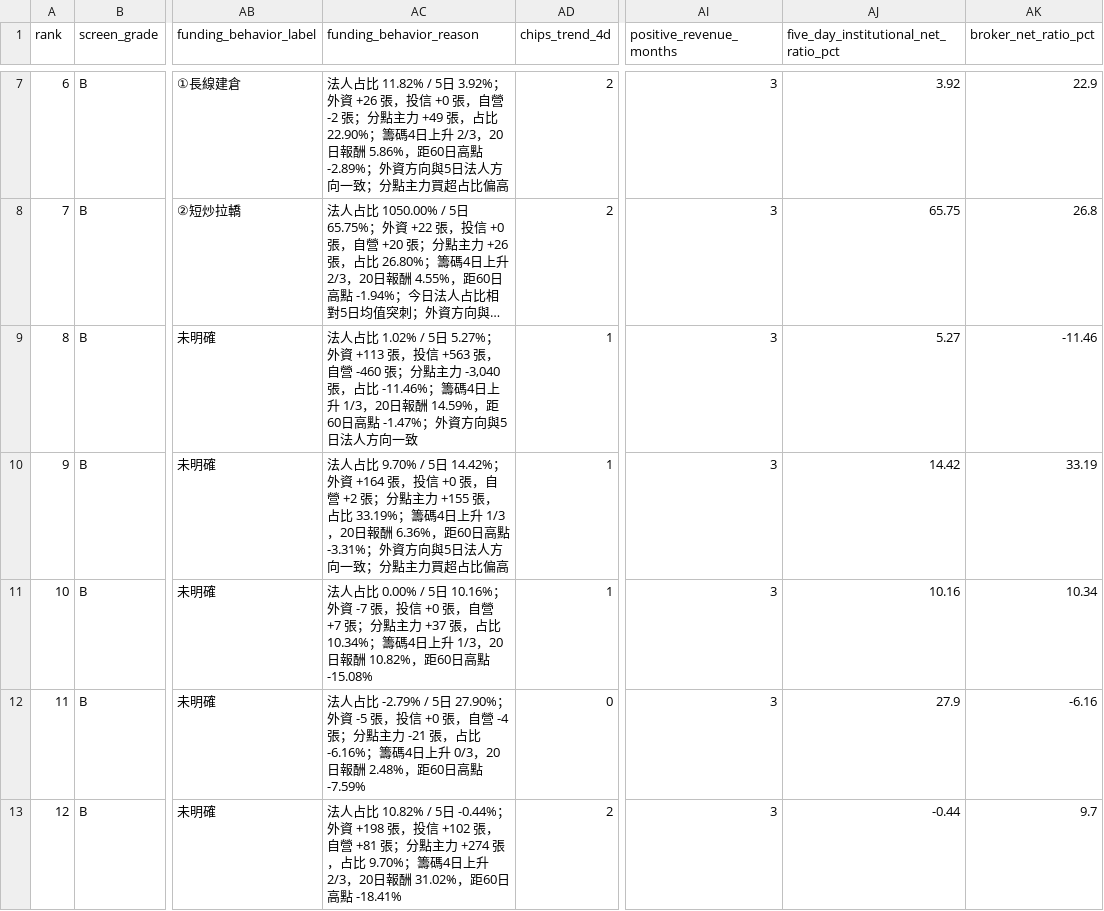
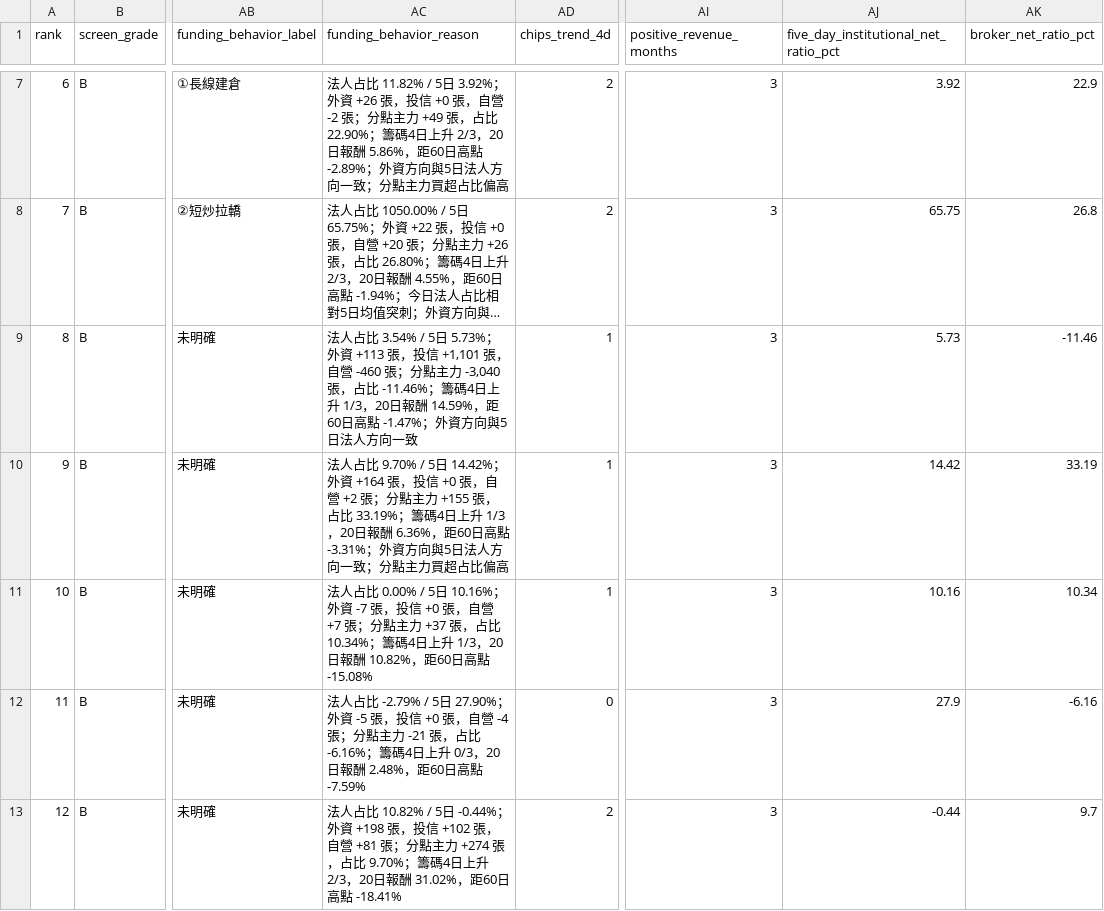
Before and after one commit to askahung0702/stock-dashboard, a CSV file: web/early_breakout/early_breakout_20261001.csv, drawn as a sheet; only a part is shown, gaps mark what is left out; long unchanged cells end in …; the diff names each change by its address in the sheet, - before the commit and + after, or states it on an @@ line.

```diff
--- a/web/early_breakout/early_breakout_20261001.csv
+++ b/web/early_breakout/early_breakout_20261001.csv
-AC9 (funding_behavior_reason): …人占比 1.02% / 5日 5.27%；外資 +113 張，投信 +563 張，自營…
+AC9 (funding_behavior_reason): …人占比 3.54% / 5日 5.73%；外資 +113 張，投信 +1,101 張，自營…
-AJ9: 5.27
+AJ9: 5.73
```
Also changed, not shown: web/early_breakout/early_breakout_latest.csv, 10 other files.
